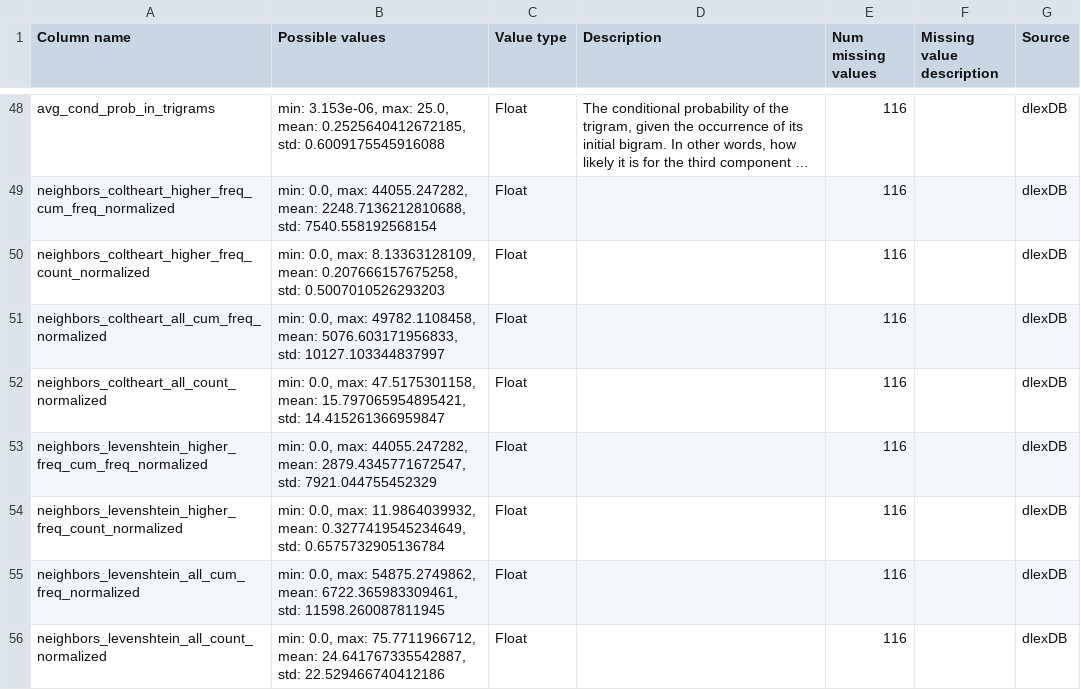
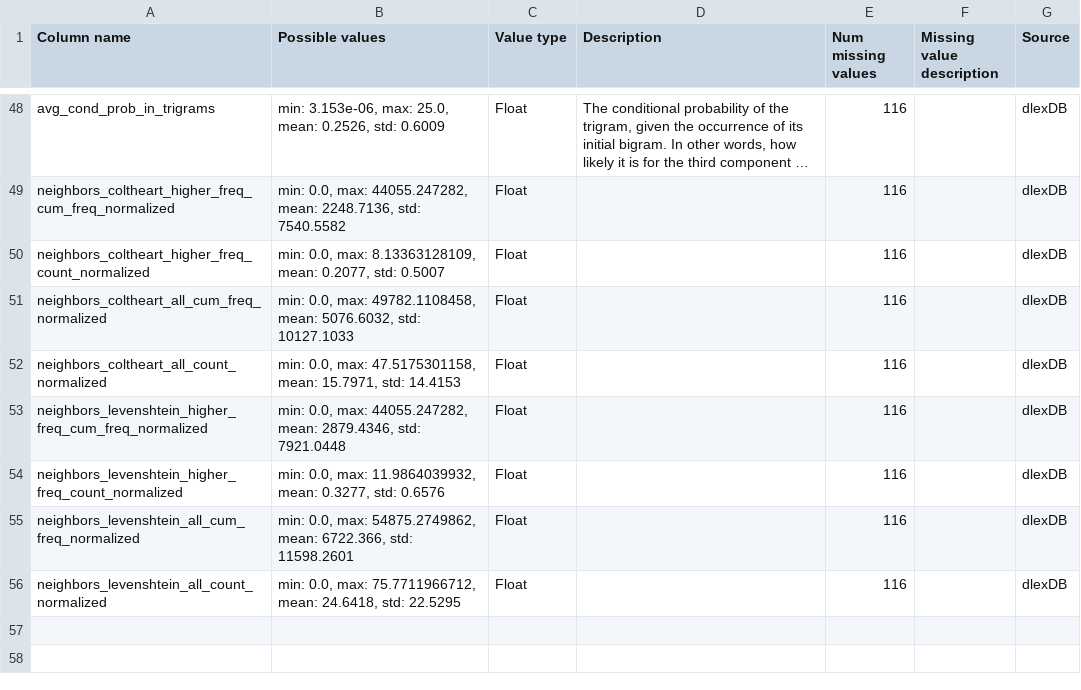
Before and after one commit to DiLi-Lab/PoTeC, a TSV file: codebook_tables/word_features.tsv, drawn as a sheet; only a part is shown, gaps mark what is left out; long unchanged cells end in …; the diff covers the shown part only; the diff names each change by its address in the sheet, - before the commit and + after, or states it on an @@ line.

```diff
--- a/codebook_tables/word_features.tsv
+++ b/codebook_tables/word_features.tsv
-B48 (Possible values): …25.0, mean: 0.2525640412672185, std: 0.6009175545916088
+B48 (Possible values): …25.0, mean: 0.2526, std: 0.6009
-B49 (Possible values): …44055.247282, mean: 2248.7136212810688, std: 7540.558192568154
+B49 (Possible values): …44055.247282, mean: 2248.7136, std: 7540.5582
-B50 (Possible values): …8.13363128109, mean: 0.207666157675258, std: 0.5007010526293203
+B50 (Possible values): …8.13363128109, mean: 0.2077, std: 0.5007
-B51 (Possible values): …49782.1108458, mean: 5076.603171956833, std: 10127.103344837997
+B51 (Possible values): …49782.1108458, mean: 5076.6032, std: 10127.1033
-B52 (Possible values): …47.5175301158, mean: 15.797065954895421, std: 14.415261366959847
+B52 (Possible values): …47.5175301158, mean: 15.7971, std: 14.4153
-B53 (Possible values): …44055.247282, mean: 2879.4345771672547, std: 7921.044755452329
+B53 (Possible values): …44055.247282, mean: 2879.4346, std: 7921.0448
-B54 (Possible values): …11.9864039932, mean: 0.3277419545234649, std: 0.6575732905136784
+B54 (Possible values): …11.9864039932, mean: 0.3277, std: 0.6576
-B55 (Possible values): …54875.2749862, mean: 6722.365983309461, std: 11598.260087811945
+B55 (Possible values): …54875.2749862, mean: 6722.366, std: 11598.2601
-B56 (Possible values): …75.7711966712, mean: 24.641767335542887, std: 22.529466740412186
+B56 (Possible values): …75.7711966712, mean: 24.6418, std: 22.5295
```
Also changed, not shown: 21 edited cells elsewhere in this file, codebook_tables/participants.tsv, 6 other files.
